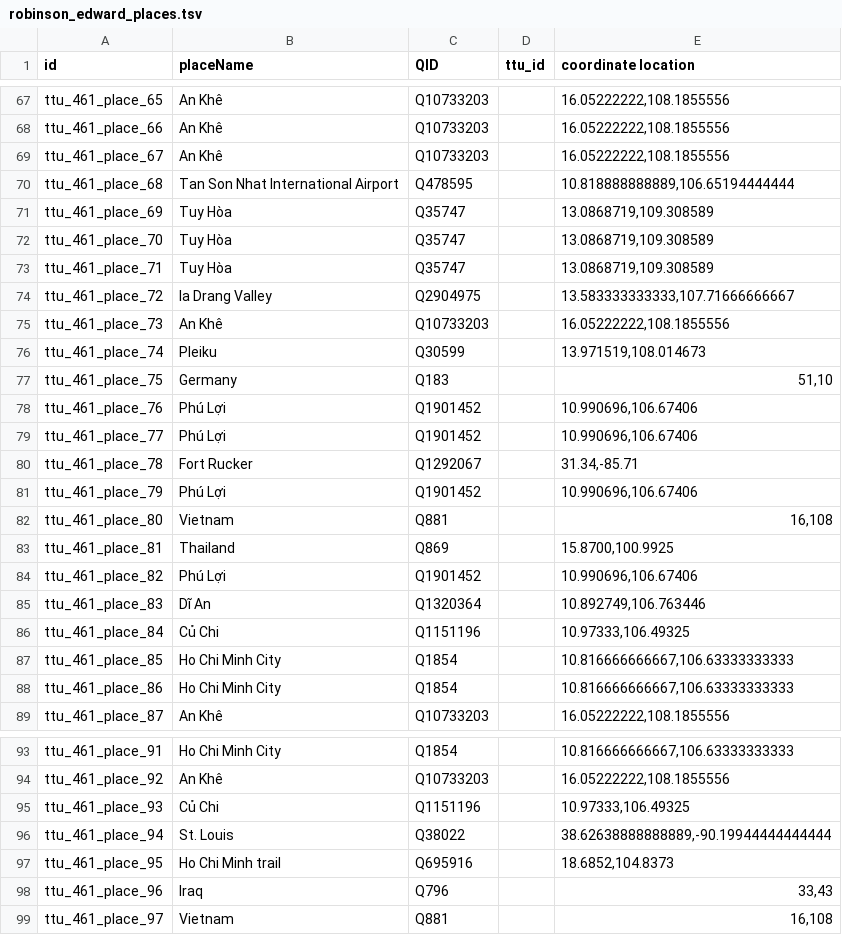
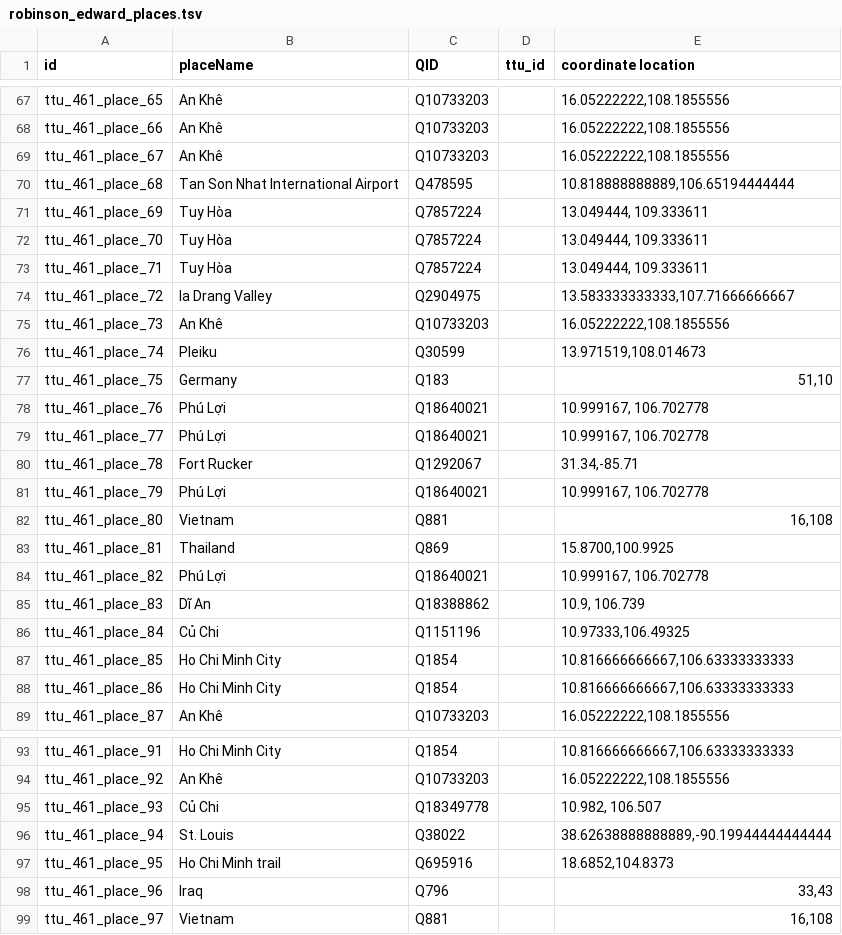
Before and after one commit to Dartmouth-Digital-History-Initiative/VNCA-Encoding, a TSV file: tsv/robinson_edward_places.tsv, drawn as a sheet; only a part is shown, gaps mark what is left out; the diff covers the shown part only.

Commit message:
Update robinson_edward_places.tsv

```diff
--- a/tsv/robinson_edward_places.tsv
+++ b/tsv/robinson_edward_places.tsv
@@ -70,5 +70,5 @@ ttu_461_place_67	An Khê	Q10733203		16.05222222,108.1855556
 ttu_461_place_68	Tan Son Nhat International Airport	Q478595		10.818888888889,106.65194444444
-ttu_461_place_69	Tuy Hòa	Q35747		13.0868719,109.308589
-ttu_461_place_70	Tuy Hòa	Q35747		13.0868719,109.308589
-ttu_461_place_71	Tuy Hòa	Q35747		13.0868719,109.308589
+ttu_461_place_69	Tuy Hòa	Q7857224		13.049444, 109.333611
+ttu_461_place_70	Tuy Hòa	Q7857224		13.049444, 109.333611
+ttu_461_place_71	Tuy Hòa	Q7857224		13.049444, 109.333611
 ttu_461_place_72	Ia Drang Valley	Q2904975		13.583333333333,107.71666666667
@@ -77,10 +77,10 @@ ttu_461_place_74	Pleiku	Q30599		13.971519,108.014673
 ttu_461_place_75	Germany	Q183		51,10
-ttu_461_place_76	Phú Lợi	Q1901452		10.990696,106.67406
-ttu_461_place_77	Phú Lợi	Q1901452		10.990696,106.67406
+ttu_461_place_76	Phú Lợi	Q18640021		10.999167, 106.702778
+ttu_461_place_77	Phú Lợi	Q18640021		10.999167, 106.702778
 ttu_461_place_78	Fort Rucker	Q1292067		31.34,-85.71
-ttu_461_place_79	Phú Lợi	Q1901452		10.990696,106.67406
+ttu_461_place_79	Phú Lợi	Q18640021		10.999167, 106.702778
 ttu_461_place_80	Vietnam	Q881		16,108
 ttu_461_place_81	Thailand	Q869		15.8700,100.9925
-ttu_461_place_82	Phú Lợi	Q1901452		10.990696,106.67406
-ttu_461_place_83	Dĩ An	Q1320364		10.892749,106.763446
+ttu_461_place_82	Phú Lợi	Q18640021		10.999167, 106.702778
+ttu_461_place_83	Dĩ An	Q18388862		10.9, 106.739
 ttu_461_place_84	Củ Chi	Q1151196		10.97333,106.49325
@@ -94,3 +94,3 @@ ttu_461_place_91	Ho Chi Minh City	Q1854		10.816666666667,106.63333333333
 ttu_461_place_92	An Khê	Q10733203		16.05222222,108.1855556
-ttu_461_place_93	Củ Chi	Q1151196		10.97333,106.49325
+ttu_461_place_93	Củ Chi	Q18349778		10.982, 106.507
 ttu_461_place_94	St. Louis	Q38022		38.62638888888889,-90.19944444444444
```
Also changed, not shown: 28 edited cells elsewhere in this file.
